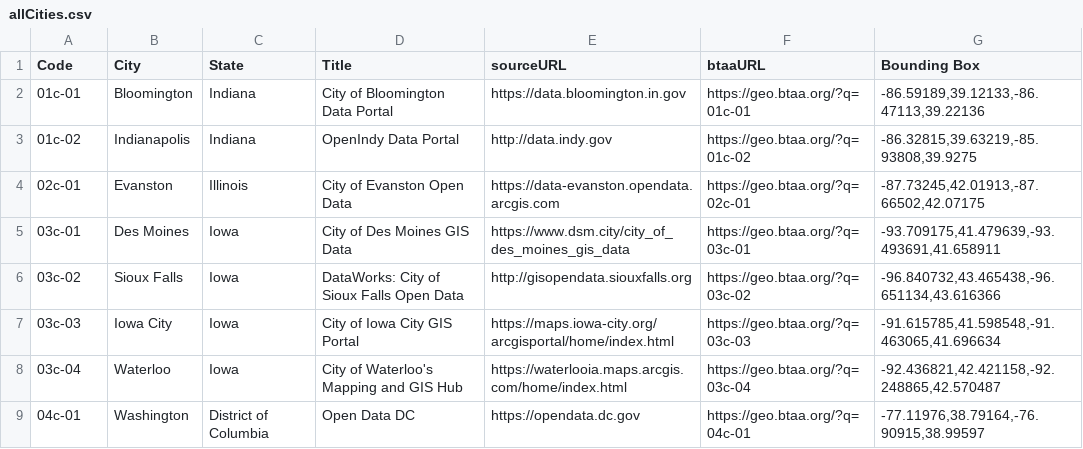
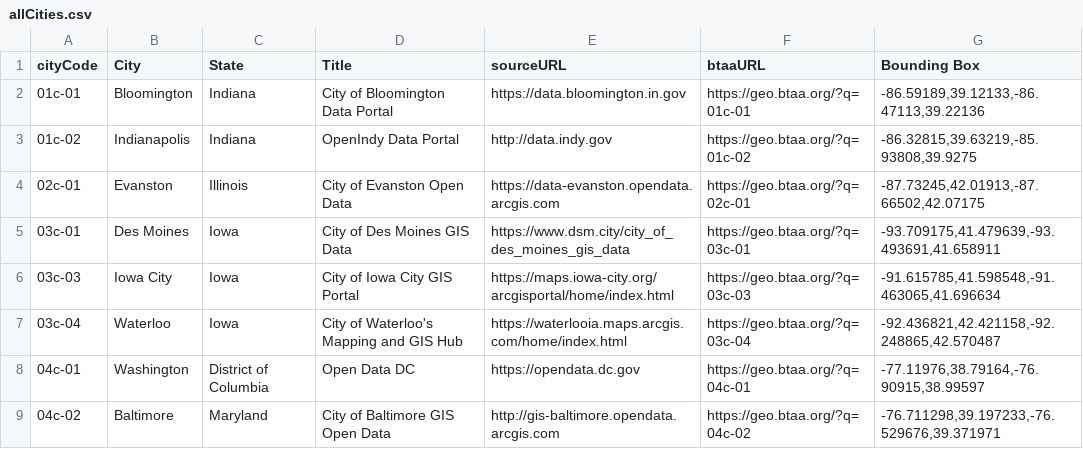
Before and after one commit to YijingZhou33/BTAA_County_Map, a CSV file: leaflet/data/allCities.csv, drawn as a sheet; only a part is shown; the shorter side is filled out with more unchanged rows.

Commit message:
Update Code to countyCode & cityCode

```diff
--- a/leaflet/data/allCities.csv
+++ b/leaflet/data/allCities.csv
@@ -1,2 +1,2 @@
-Code,City,State,Title,sourceURL,btaaURL,Bounding Box
+cityCode,City,State,Title,sourceURL,btaaURL,Bounding Box
 01c-01,Bloomington,Indiana,City of Bloomington Data Portal,https://data.bloomington.in.gov,https://geo.btaa.org/?q=01c-01,"-86.59189,39.12133,-86.47113,39.22136"
@@ -5,3 +5,2 @@ Code,City,State,Title,sourceURL,btaaURL,Bounding Box
 03c-01,Des Moines,Iowa,City of Des Moines GIS Data,https://www.dsm.city/city_of_des_moines_gis_data,https://geo.btaa.org/?q=03c-01,"-93.709175,41.479639,-93.493691,41.658911"
-03c-02,Sioux Falls,Iowa,DataWorks: City of Sioux Falls Open Data,http://gisopendata.siouxfalls.org,https://geo.btaa.org/?q=03c-02,"-96.840732,43.465438,-96.651134,43.616366"
 03c-03,Iowa City,Iowa,City of Iowa City GIS Portal,https://maps.iowa-city.org/arcgisportal/home/index.html,https://geo.btaa.org/?q=03c-03,"-91.615785,41.598548,-91.463065,41.696634"
```
Also changed, not shown: leaflet/data/allCounties.csv, 6 other files.
